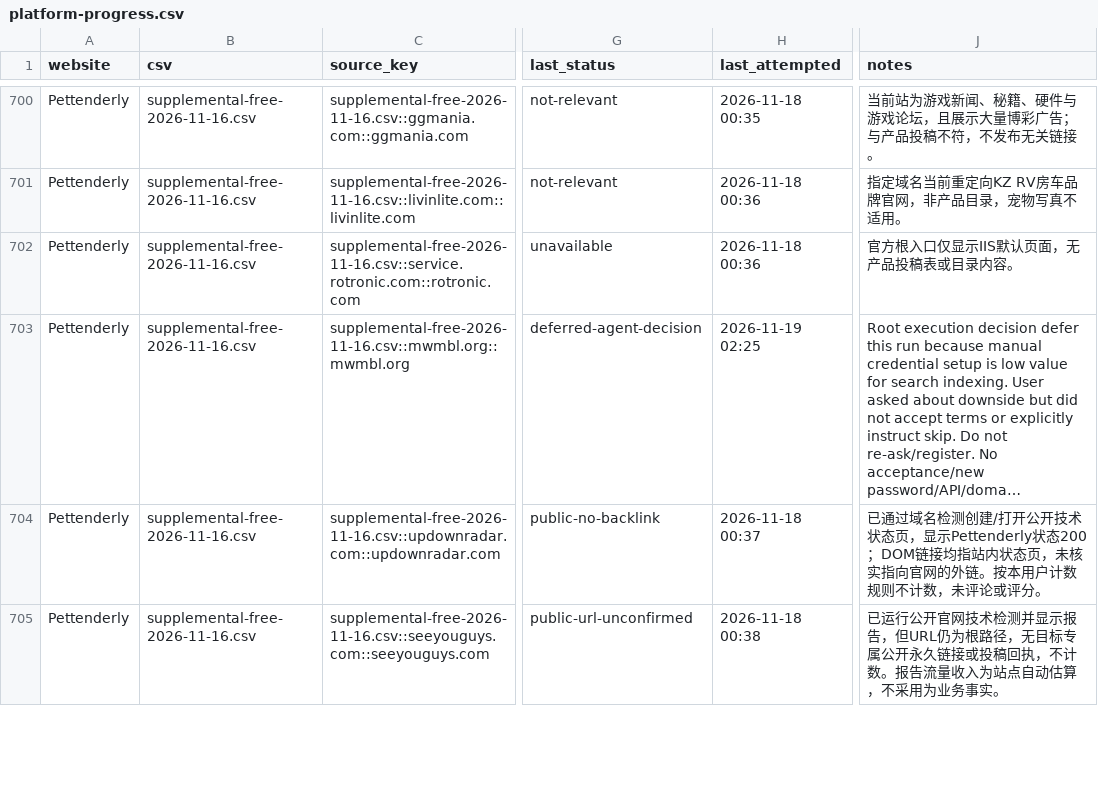
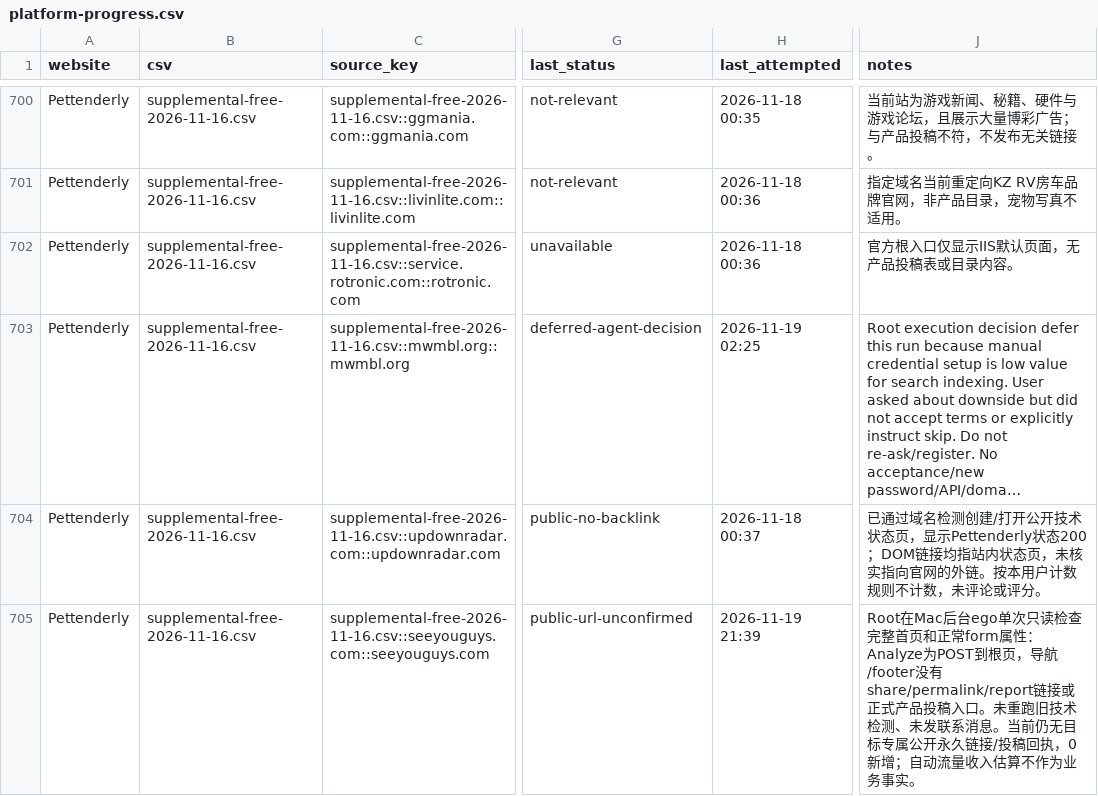
Before and after one commit to cuilinhao/pet-blacklink, a CSV file: soul-cat/records/platform-progress.csv, drawn as a sheet; only a part is shown, gaps mark what is left out; long unchanged cells end in …; the diff covers the shown part only; the diff names each change by its address in the sheet, - before the commit and + after, or states it on an @@ line.

```diff
--- a/soul-cat/records/platform-progress.csv
+++ b/soul-cat/records/platform-progress.csv
-H705 (last_attempted): 2026-11-18 00:38
+H705 (last_attempted): 2026-11-19 21:39
-J705 (notes): 已运行公开官网技术检测并显示报告，但URL仍为根路径，无目标专属公开永久链接或投稿回执，不计数。报告流量收入为站点自动估算，不采用为业务事…
+J705 (notes): Root在Mac后台ego单次只读检查完整首页和正常form属性：Analyze为POST到根页，导航/footer没有share/permalink/report链接或正式产品投稿入口。未重跑旧技术检测、未发联系消息。当前仍无目标专属公开永久链接/投稿回执，0新增；自动流量收入估算不作为业务事…
```
Also changed, not shown: 19 edited cells elsewhere in this file, 8 other files.
